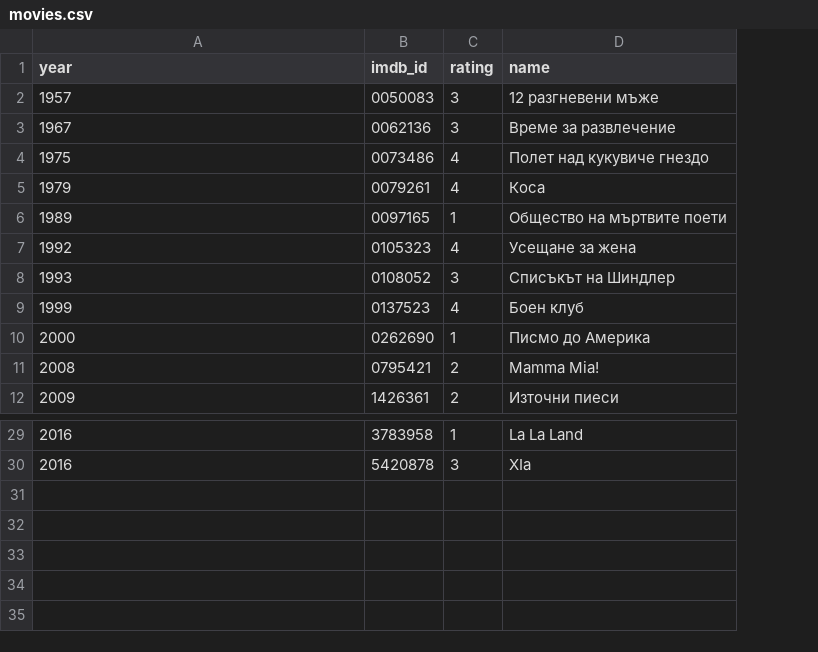
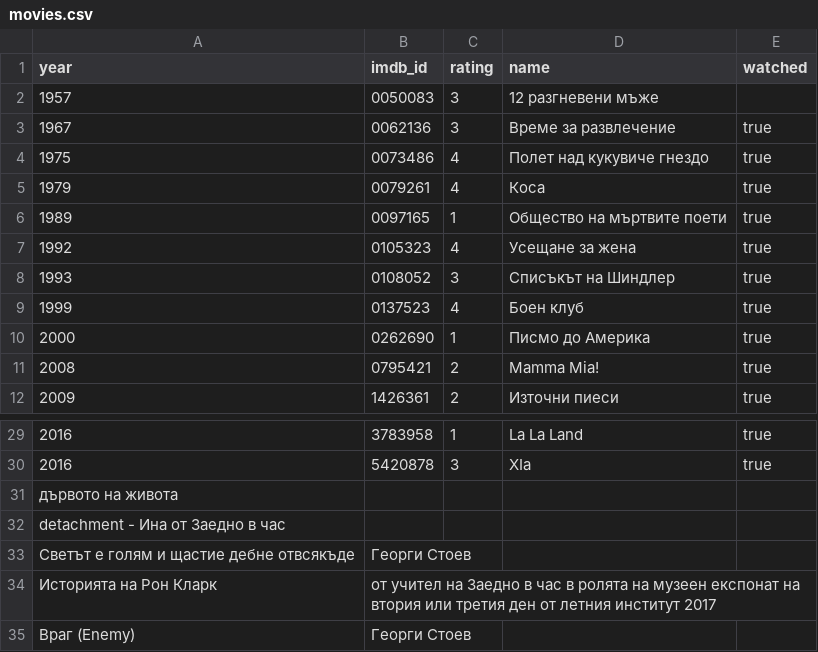
Before and after one commit to archri/hristos_site, a CSV file: _data/movies.csv, drawn as a sheet; only a part is shown, gaps mark what is left out; the diff names each change by its address in the sheet, - before the commit and + after, or states it on an @@ line.

Commit message:
added watched flag and new movies

```diff
--- a/_data/movies.csv
+++ b/_data/movies.csv
+column E (watched), rows 3-12: all true; rows 29-30: true | true
+row 31: дървото на живота
+row 32: detachment - Ина от Заедно в час
+row 33: Светът е голям и щастие дебне отвсякъде | Георги Стоев
+row 34: Историята на Рон Кларк | от учител на Заедно в час в ролята на музеен експонат на втория или третия ден от летния институт 2017
+row 35: Враг (Enemy) | Георги Стоев
```
